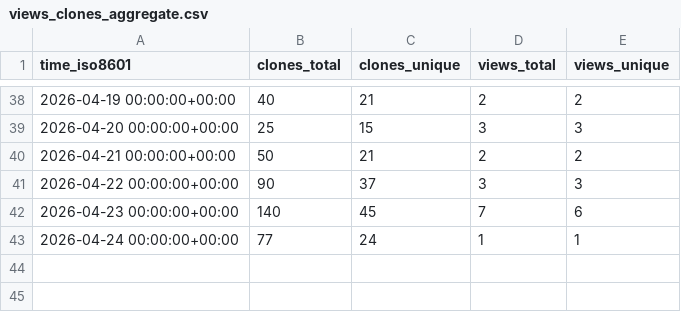
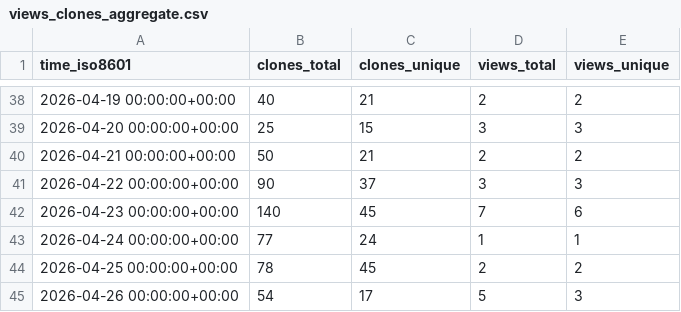
Before and after one commit to xiu14/st-first-message, a CSV file: xiu14/st-first-message/ghrs-data/views_clones_aggregate.csv, drawn as a sheet; only a part is shown, gaps mark what is left out; the diff names each change by its address in the sheet, - before the commit and + after, or states it on an @@ line.

```diff
--- a/xiu14/st-first-message/ghrs-data/views_clones_aggregate.csv
+++ b/xiu14/st-first-message/ghrs-data/views_clones_aggregate.csv
+row 44: 2026-04-25 00:00:00+00:00 | 78 | 45 | 2 | 2
+row 45: 2026-04-26 00:00:00+00:00 | 54 | 17 | 5 | 3
```
Also changed, not shown: 1 other file.
